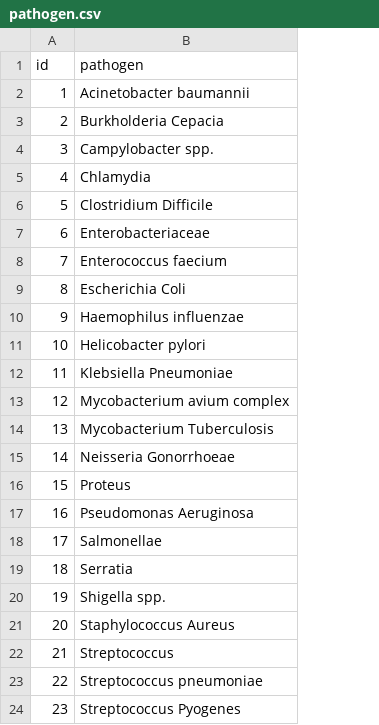
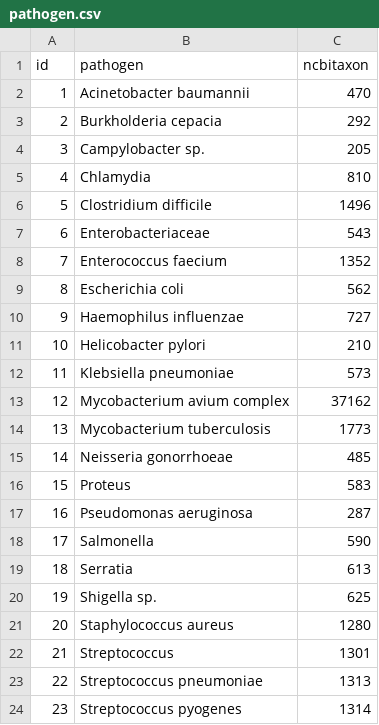
Before and after one commit to Fraunhofer-ITMP/AMR-KG, a CSV file: data/AMR/pathogen.csv, drawn as a sheet; the diff names each change by its address in the sheet, - before the commit and + after, or states it on an @@ line.

Commit message:
Add ncbitaxon id

```diff
--- a/data/AMR/pathogen.csv
+++ b/data/AMR/pathogen.csv
+column C (ncbitaxon), rows 2-24: 470 | 292 | 205 | 810 | 1496 | 543 | 1352 | 562 | 727 | 210 | 573 | 37162 | 1773 | 485 | 583 | 287 | 590 | 613 | 625 | 1280 | 1301 | 1313 | 1314
-B3 (pathogen): Burkholderia Cepacia
+B3 (pathogen): Burkholderia cepacia
-B4 (pathogen): Campylobacter spp.
+B4 (pathogen): Campylobacter sp.
-B6 (pathogen): Clostridium Difficile
+B6 (pathogen): Clostridium difficile
-B9 (pathogen): Escherichia Coli
+B9 (pathogen): Escherichia coli
-B12 (pathogen): Klebsiella Pneumoniae
+B12 (pathogen): Klebsiella pneumoniae
-B14 (pathogen): Mycobacterium Tuberculosis
+B14 (pathogen): Mycobacterium tuberculosis
-B15 (pathogen): Neisseria Gonorrhoeae
+B15 (pathogen): Neisseria gonorrhoeae
-B17 (pathogen): Pseudomonas Aeruginosa
+B17 (pathogen): Pseudomonas aeruginosa
-B18 (pathogen): Salmonellae
+B18 (pathogen): Salmonella
-B20 (pathogen): Shigella spp.
+B20 (pathogen): Shigella sp.
-B21 (pathogen): Staphylococcus Aureus
+B21 (pathogen): Staphylococcus aureus
-B24 (pathogen): Streptococcus Pyogenes
+B24 (pathogen): Streptococcus pyogenes
```
